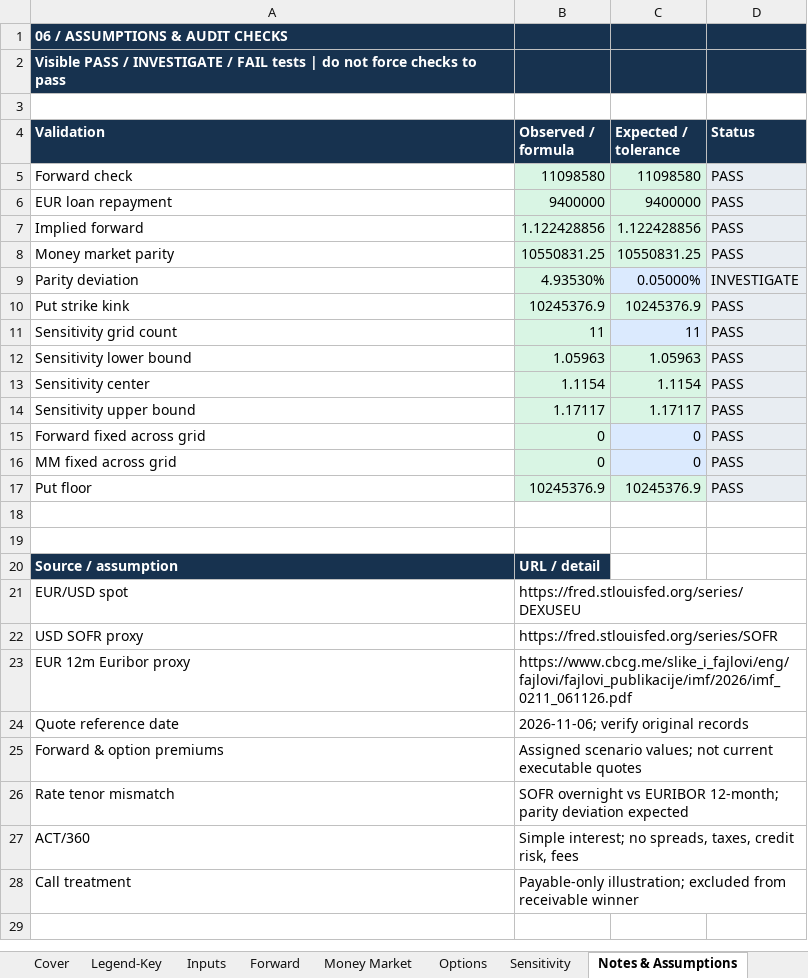
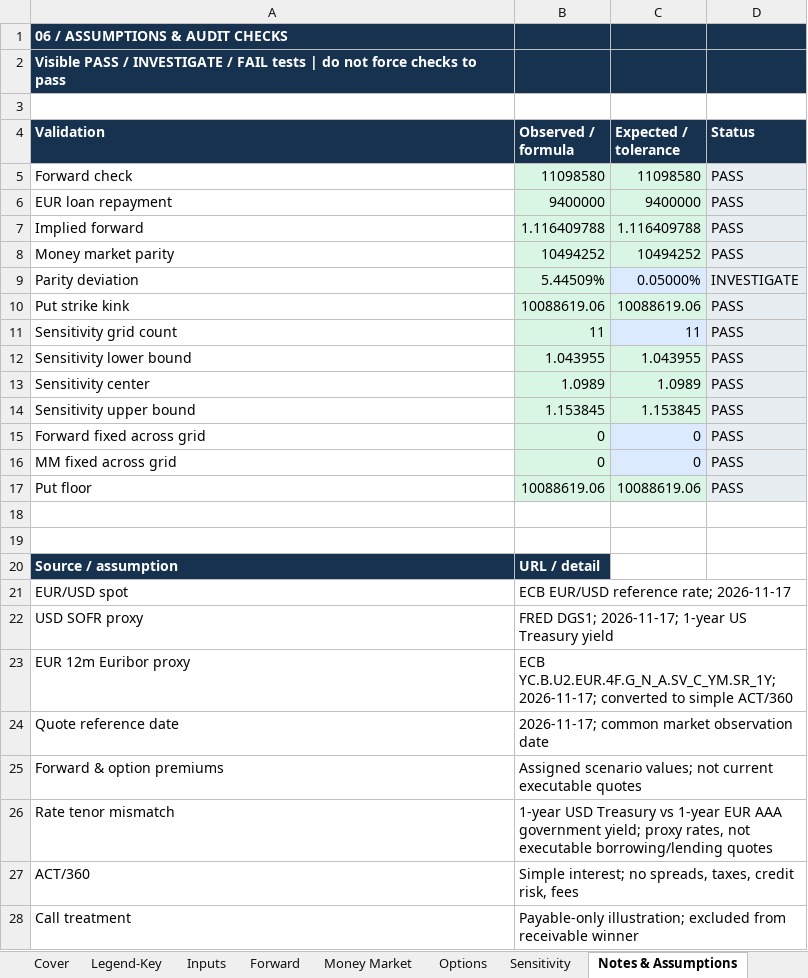
Before and after one commit to bchangkanoa/brayden-chang-kanoa, an Excel workbook: capabilities/fx-hedging/model.xlsx, sheet Notes & Assumptions, drawn as a sheet; values as stored, in another font and other column widths than the file's, no borders; the diff names each change by its address in the sheet, - before the commit and + after, or states it on an @@ line.

```diff
--- a/capabilities/fx-hedging/model.xlsx (sheet Notes & Assumptions)
+++ b/capabilities/fx-hedging/model.xlsx (sheet Notes & Assumptions)
-B7 (Observed / formula): 1.122428856
+B7 (Observed / formula): 1.116409788
-C7 (Expected / tolerance): 1.122428856
+C7 (Expected / tolerance): 1.116409788
-B8 (Observed / formula): 10550831.25
+B8 (Observed / formula): 10494252
-C8 (Expected / tolerance): 10550831.25
+C8 (Expected / tolerance): 10494252
-B9 (Observed / formula): 4.93530%
+B9 (Observed / formula): 5.44509%
-B10 (Observed / formula): 10245376.9
+B10 (Observed / formula): 10088619.06
-C10 (Expected / tolerance): 10245376.9
+C10 (Expected / tolerance): 10088619.06
-B12 (Observed / formula): 1.05963
+B12 (Observed / formula): 1.043955
-C12 (Expected / tolerance): 1.05963
+C12 (Expected / tolerance): 1.043955
-B13 (Observed / formula): 1.1154
+B13 (Observed / formula): 1.0989
-C13 (Expected / tolerance): 1.1154
+C13 (Expected / tolerance): 1.0989
-B14 (Observed / formula): 1.17117
+B14 (Observed / formula): 1.153845
-C14 (Expected / tolerance): 1.17117
+C14 (Expected / tolerance): 1.153845
-B17 (Observed / formula): 10245376.9
+B17 (Observed / formula): 10088619.06
-C17 (Expected / tolerance): 10245376.9
+C17 (Expected / tolerance): 10088619.06
-B21 (Observed / formula): https://fred.stlouisfed.org/series/DEXUSEU
+B21 (Observed / formula): ECB EUR/USD reference rate; 2026-11-17
-B22 (Observed / formula): https://fred.stlouisfed.org/series/SOFR
+B22 (Observed / formula): FRED DGS1; 2026-11-17; 1-year US Treasury yield
-B23 (Observed / formula): https://www.cbcg.me/slike_i_fajlovi/eng/fajlovi/fajlovi_publikacije/imf/2026/imf_0211_061126.pdf
+B23 (Observed / formula): ECB YC.B.U2.EUR.4F.G_N_A.SV_C_YM.SR_1Y; 2026-11-17; converted to simple ACT/360
-B24 (Observed / formula): 2026-11-06; verify original records
+B24 (Observed / formula): 2026-11-17; common market observation date
-B26 (Observed / formula): SOFR overnight vs EURIBOR 12-month; parity deviation expected
+B26 (Observed / formula): 1-year USD Treasury vs 1-year EUR AAA government yield; proxy rates, not executable borrowing/lending quotes
```
Also changed, not shown: sheet Sensitivity, sheet Inputs, sheet Options, sheet Cover, sheet Money Market, charts or pictures.
